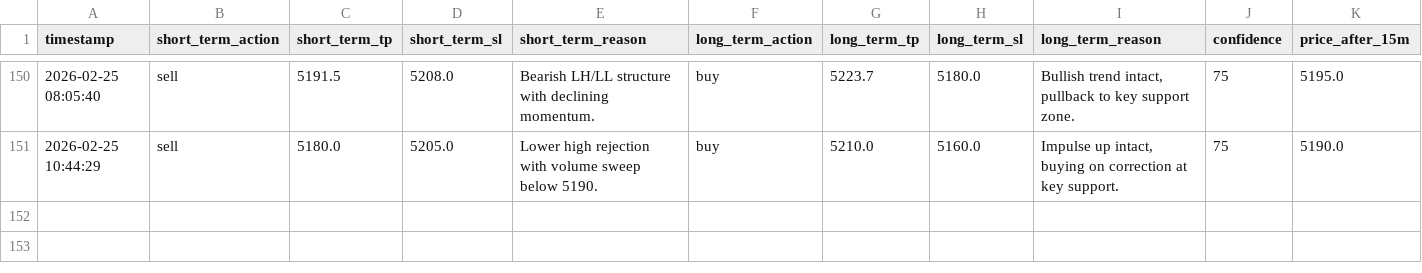
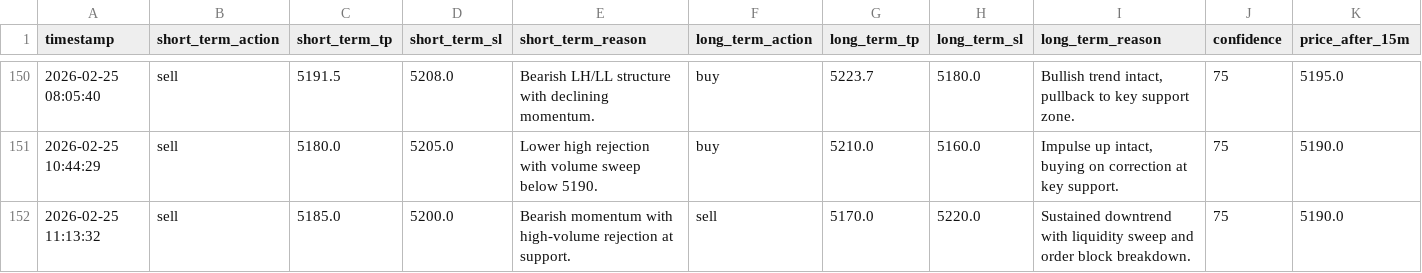
Before and after one commit to jjlabor832026-ui/ai-xau-signals, a CSV file: ai_signals.csv, drawn as a sheet; only a part is shown, gaps mark what is left out; rows hold the shown columns only; the diff names each change by its address in the sheet, - before the commit and + after, or states it on an @@ line.

```diff
--- a/ai_signals.csv
+++ b/ai_signals.csv
+row 152: 2026-02-25 11:13:32 | sell | 5185.0 | 5200.0 | Bearish momentum with high-volume rejection at support. | sell | 5170.0 | 5220.0 | Sustained downtrend with liquidity sweep and order block breakdown. | 75 | 5190.0
```
